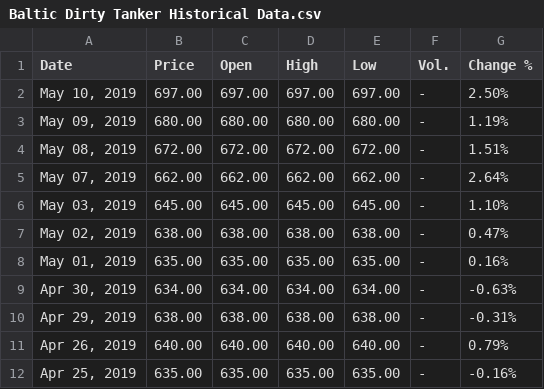
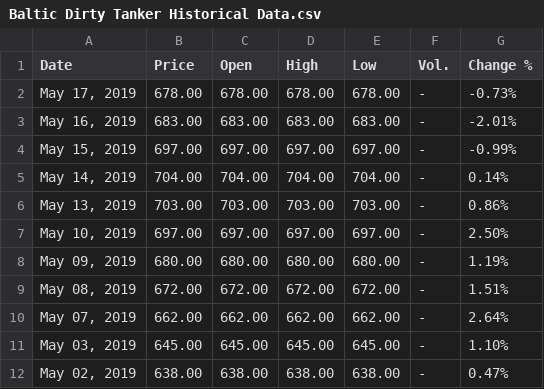
Before and after one commit to NicholasTanWeiHong/eda-with-quandl-futures, a CSV file: data/Baltic Dirty Tanker Historical Data.csv, drawn as a sheet; only a part is shown; the shorter side is filled out with more unchanged rows.

```diff
--- a/data/Baltic Dirty Tanker Historical Data.csv
+++ b/data/Baltic Dirty Tanker Historical Data.csv
@@ -1,2 +1,7 @@
 "Date","Price","Open","High","Low","Vol.","Change %"
+"May 17, 2019","678.00","678.00","678.00","678.00","-","-0.73%"
+"May 16, 2019","683.00","683.00","683.00","683.00","-","-2.01%"
+"May 15, 2019","697.00","697.00","697.00","697.00","-","-0.99%"
+"May 14, 2019","704.00","704.00","704.00","704.00","-","0.14%"
+"May 13, 2019","703.00","703.00","703.00","703.00","-","0.86%"
 "May 10, 2019","697.00","697.00","697.00","697.00","-","2.50%"
```
Also changed, not shown: 1 other file.
